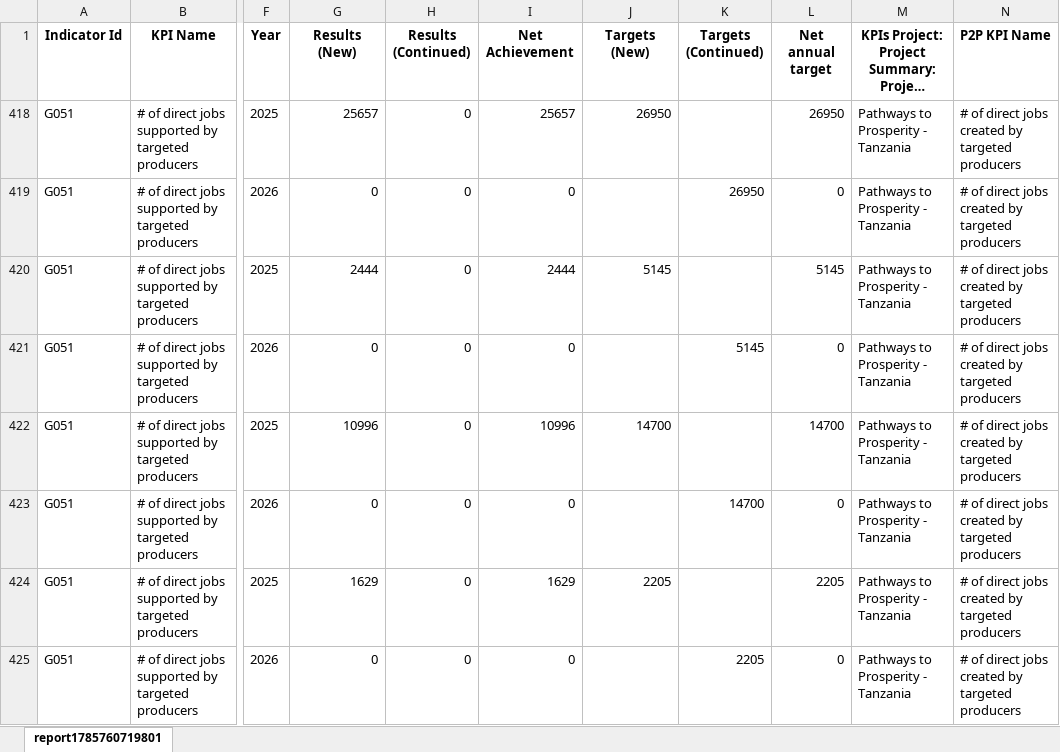
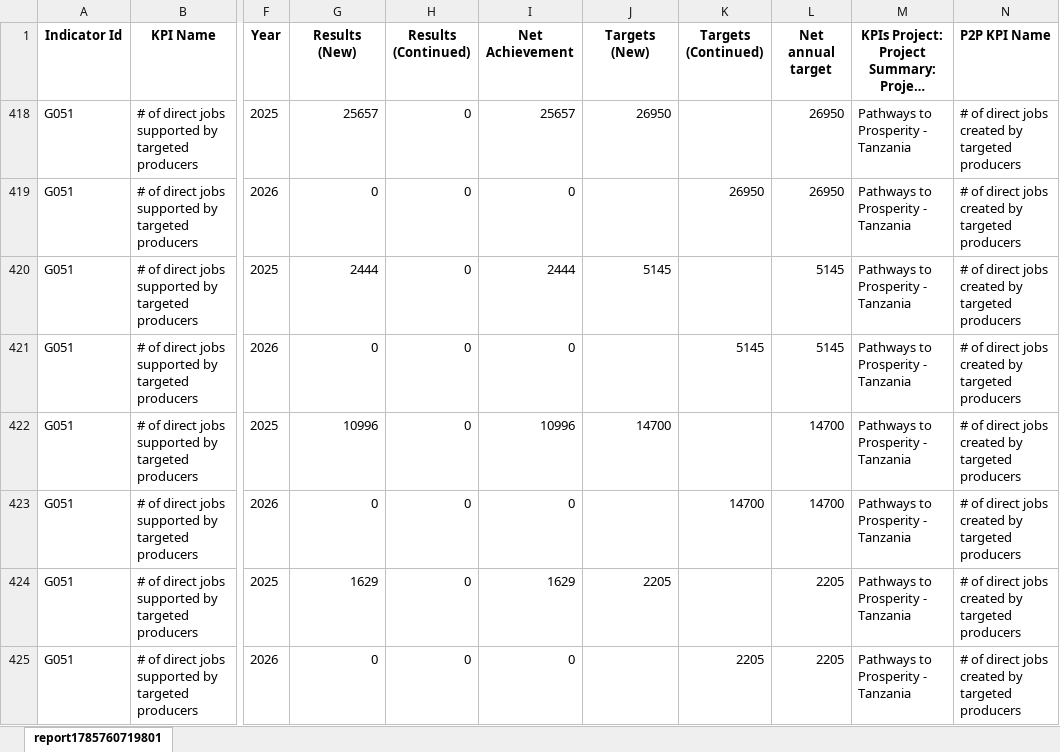
Before and after one commit to KibetRotich/eca-kpi-pipeline, an Excel workbook: masp4-platform/public/p2p/AP AR 2023-26.xlsx, sheet report1785760719801, drawn as a sheet; only a part is shown, gaps mark what is left out; long unchanged cells end in …; values as stored, in another font and other column widths than the file's, no borders; the diff names each change by its address in the sheet, - before the commit and + after, or states it on an @@ line.

```diff
--- a/masp4-platform/public/p2p/AP AR 2023-26.xlsx (sheet report1785760719801)
+++ b/masp4-platform/public/p2p/AP AR 2023-26.xlsx (sheet report1785760719801)
-L419 (Net annual target): 0
+L419 (Net annual target): 26950
-L421 (Net annual target): 0
+L421 (Net annual target): 5145
-L423 (Net annual target): 0
+L423 (Net annual target): 14700
-L425 (Net annual target): 0
+L425 (Net annual target): 2205
```
Also changed, not shown: 1 other file.
